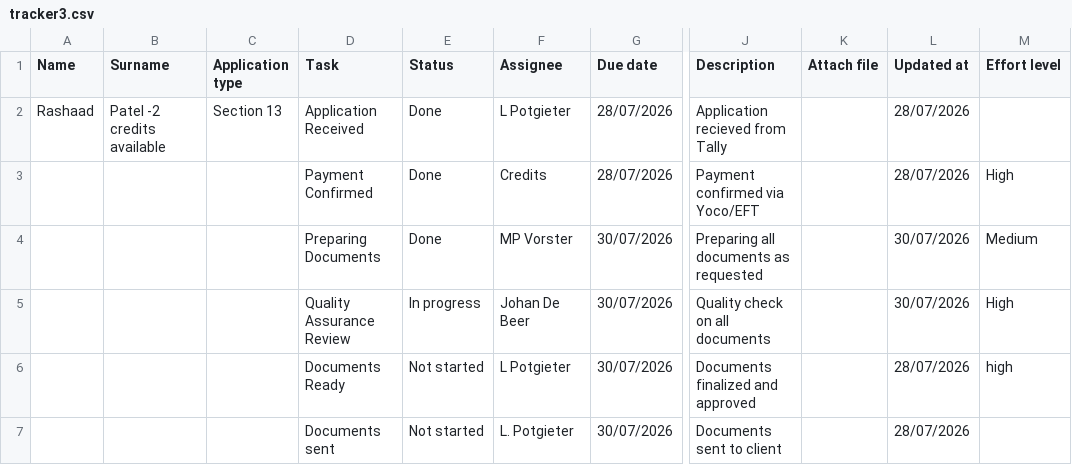
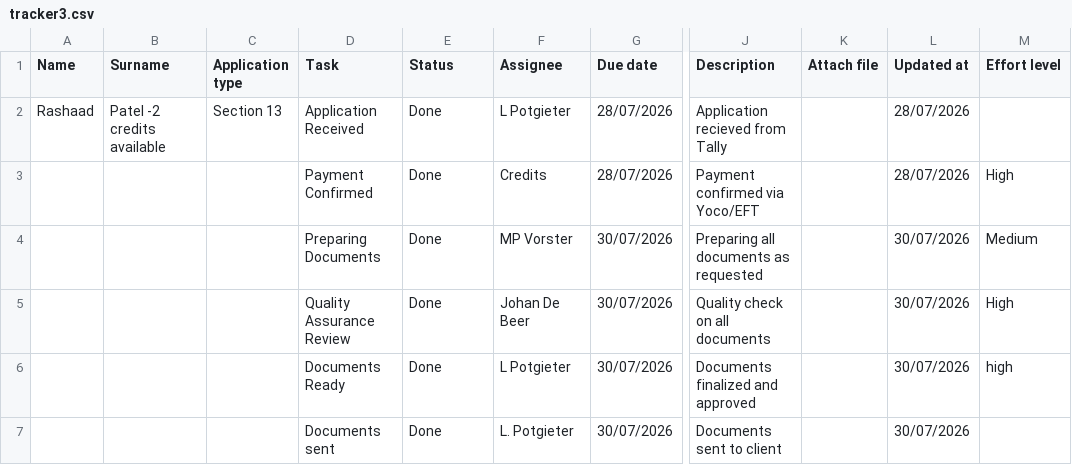
Before and after one commit to johandebeer21/Tracker-Demo, a CSV file: tracker3.csv, drawn as a sheet; only a part is shown, gaps mark what is left out; the diff names each change by its address in the sheet, - before the commit and + after, or states it on an @@ line.

Commit message:
Update tracker3.csv

```diff
--- a/tracker3.csv
+++ b/tracker3.csv
-E5 (Status): In progress
+E5 (Status): Done
-E6:E7 (Status): Not started
+E6:E7 (Status): Done
-L6:L7 (Updated at): 28/07/2026
+L6:L7 (Updated at): 30/07/2026
```
